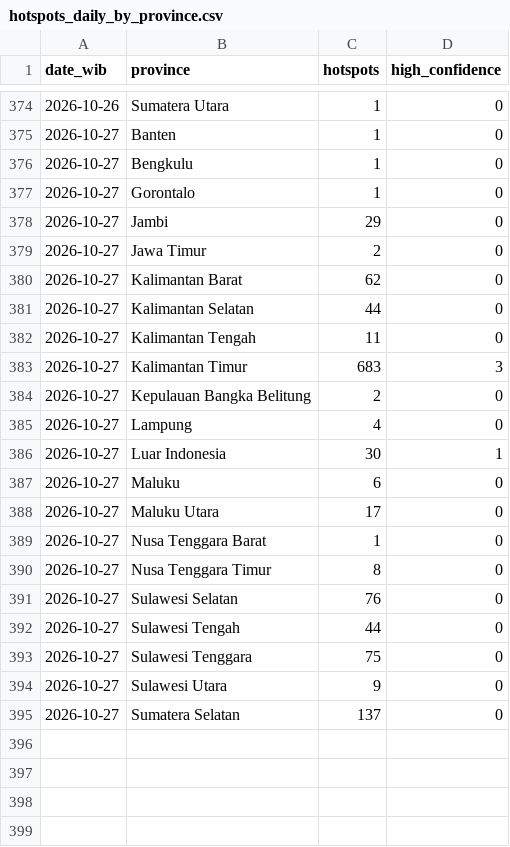
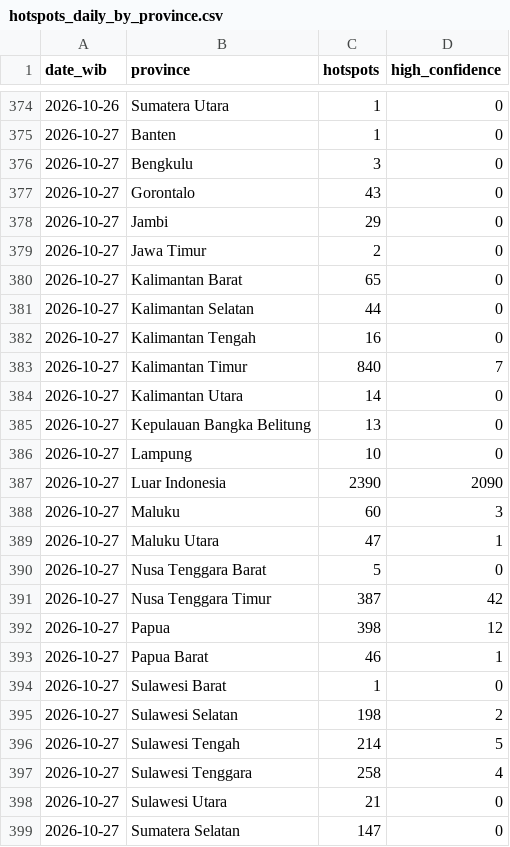
Before and after one commit to Din131/indonesia-haze-monitor, a CSV file: data/hotspots_daily_by_province.csv, drawn as a sheet; only a part is shown, gaps mark what is left out.

```diff
--- a/data/hotspots_daily_by_province.csv
+++ b/data/hotspots_daily_by_province.csv
@@ -375,21 +375,25 @@ date_wib,province,hotspots,high_confidence
 2026-10-27,Banten,1,0
-2026-10-27,Bengkulu,1,0
-2026-10-27,Gorontalo,1,0
+2026-10-27,Bengkulu,3,0
+2026-10-27,Gorontalo,43,0
 2026-10-27,Jambi,29,0
 2026-10-27,Jawa Timur,2,0
-2026-10-27,Kalimantan Barat,62,0
+2026-10-27,Kalimantan Barat,65,0
 2026-10-27,Kalimantan Selatan,44,0
-2026-10-27,Kalimantan Tengah,11,0
-2026-10-27,Kalimantan Timur,683,3
-2026-10-27,Kepulauan Bangka Belitung,2,0
-2026-10-27,Lampung,4,0
-2026-10-27,Luar Indonesia,30,1
-2026-10-27,Maluku,6,0
-2026-10-27,Maluku Utara,17,0
-2026-10-27,Nusa Tenggara Barat,1,0
-2026-10-27,Nusa Tenggara Timur,8,0
-2026-10-27,Sulawesi Selatan,76,0
-2026-10-27,Sulawesi Tengah,44,0
-2026-10-27,Sulawesi Tenggara,75,0
-2026-10-27,Sulawesi Utara,9,0
-2026-10-27,Sumatera Selatan,137,0
+2026-10-27,Kalimantan Tengah,16,0
+2026-10-27,Kalimantan Timur,840,7
+2026-10-27,Kalimantan Utara,14,0
+2026-10-27,Kepulauan Bangka Belitung,13,0
+2026-10-27,Lampung,10,0
+2026-10-27,Luar Indonesia,2390,2090
+2026-10-27,Maluku,60,3
+2026-10-27,Maluku Utara,47,1
+2026-10-27,Nusa Tenggara Barat,5,0
+2026-10-27,Nusa Tenggara Timur,387,42
+2026-10-27,Papua,398,12
+2026-10-27,Papua Barat,46,1
+2026-10-27,Sulawesi Barat,1,0
+2026-10-27,Sulawesi Selatan,198,2
+2026-10-27,Sulawesi Tengah,214,5
+2026-10-27,Sulawesi Tenggara,258,4
+2026-10-27,Sulawesi Utara,21,0
+2026-10-27,Sumatera Selatan,147,0
```
Also changed, not shown: data/run_log.csv, 6 other files.
